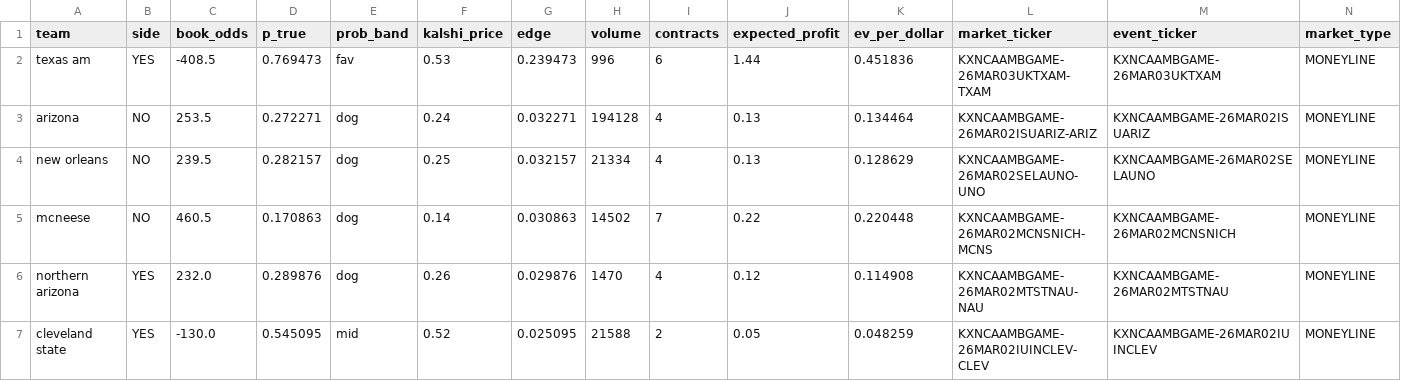
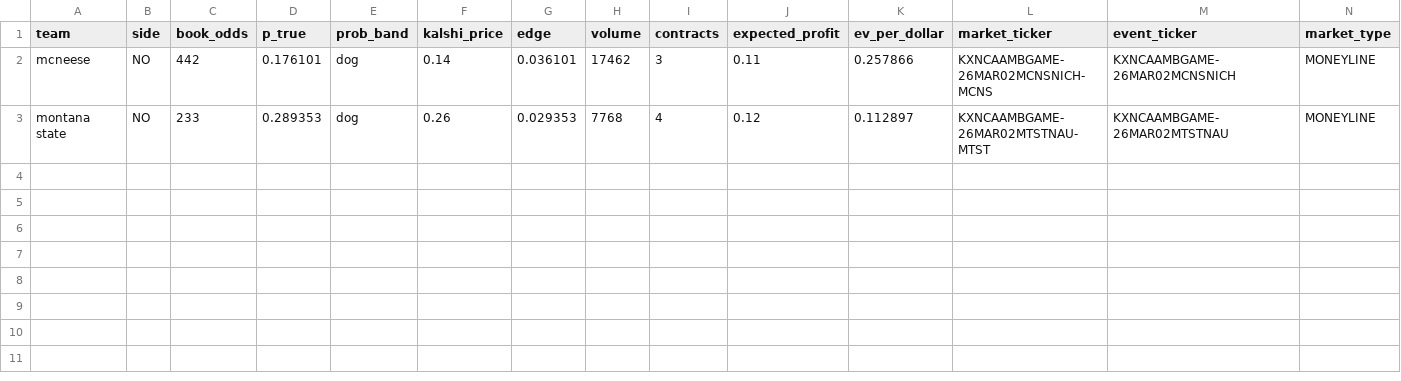
Before and after one commit to JahsonWestby/Kalshi-edge-finder, a CSV file: data/edges_found.csv, drawn as a sheet; only a part is shown; removed rows and columns are numbered as before the commit, all else as after; rows hold the shown columns only; the diff names each change by its address in the sheet, - before the commit and + after, or states it on an @@ line.

```diff
--- a/data/edges_found.csv
+++ b/data/edges_found.csv
-row 2: texas am | YES | -408.5 | 0.769473 | fav | 0.53 | 0.239473 | 996 | 6 | 1.44 | 0.451836 | KXNCAAMBGAME-26MAR03UKTXAM-TXAM | KXNCAAMBGAME-26MAR03UKTXAM | MONEYLINE
-row 3: arizona | NO | 253.5 | 0.272271 | dog | 0.24 | 0.032271 | 194128 | 4 | 0.13 | 0.134464 | KXNCAAMBGAME-26MAR02ISUARIZ-ARIZ | KXNCAAMBGAME-26MAR02ISUARIZ | MONEYLINE
-row 4: new orleans | NO | 239.5 | 0.282157 | dog | 0.25 | 0.032157 | 21334 | 4 | 0.13 | 0.128629 | KXNCAAMBGAME-26MAR02SELAUNO-UNO | KXNCAAMBGAME-26MAR02SELAUNO | MONEYLINE
-C2 (book_odds): 460.5
+C2 (book_odds): 442
-D2 (p_true): 0.170863
+D2 (p_true): 0.176101
-G2 (edge): 0.030863
+G2 (edge): 0.036101
-H2 (volume): 14502
+H2 (volume): 17462
-I2 (contracts): 7
+I2 (contracts): 3
-J2 (expected_profit): 0.22
+J2 (expected_profit): 0.11
-K2 (ev_per_dollar): 0.220448
+K2 (ev_per_dollar): 0.257866
-A3 (team): northern arizona
+A3 (team): montana state
-B3 (side): YES
+B3 (side): NO
-C3 (book_odds): 232.0
+C3 (book_odds): 233
-D3 (p_true): 0.289876
+D3 (p_true): 0.289353
-G3 (edge): 0.029876
+G3 (edge): 0.029353
-H3 (volume): 1470
+H3 (volume): 7768
-K3 (ev_per_dollar): 0.114908
+K3 (ev_per_dollar): 0.112897
-L3 (market_ticker): KXNCAAMBGAME-26MAR02MTSTNAU-NAU
+L3 (market_ticker): KXNCAAMBGAME-26MAR02MTSTNAU-MTST
-row 7: cleveland state | YES | -130.0 | 0.545095 | mid | 0.52 | 0.025095 | 21588 | 2 | 0.05 | 0.048259 | KXNCAAMBGAME-26MAR02IUINCLEV-CLEV | KXNCAAMBGAME-26MAR02IUINCLEV | MONEYLINE
```
Also changed, not shown: data/orders_log.csv, data/unmatched_totals.csv, 16 other files.
